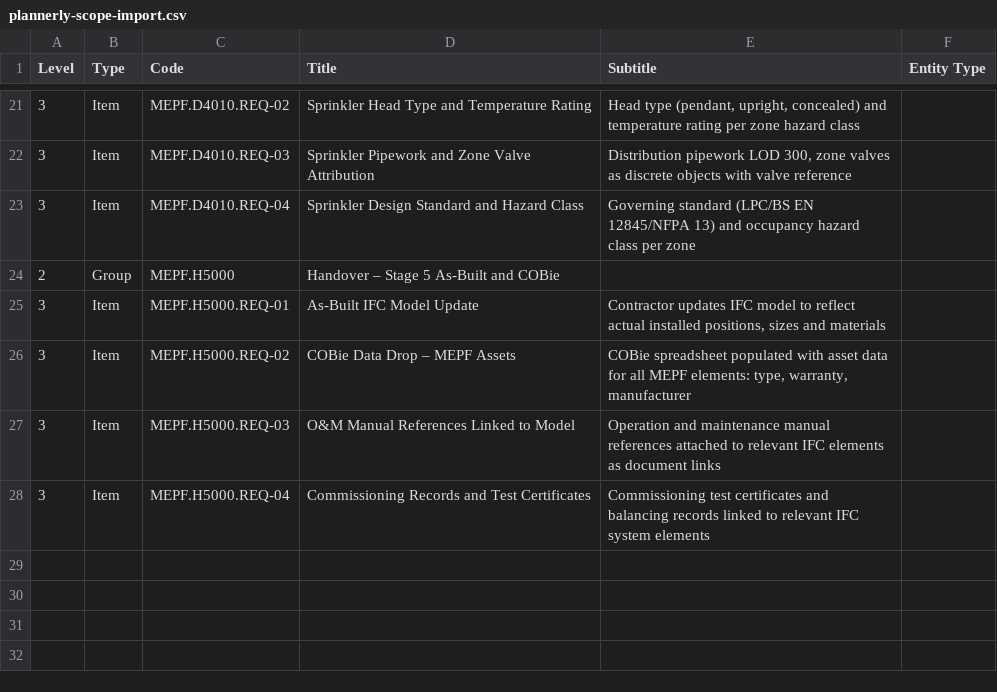
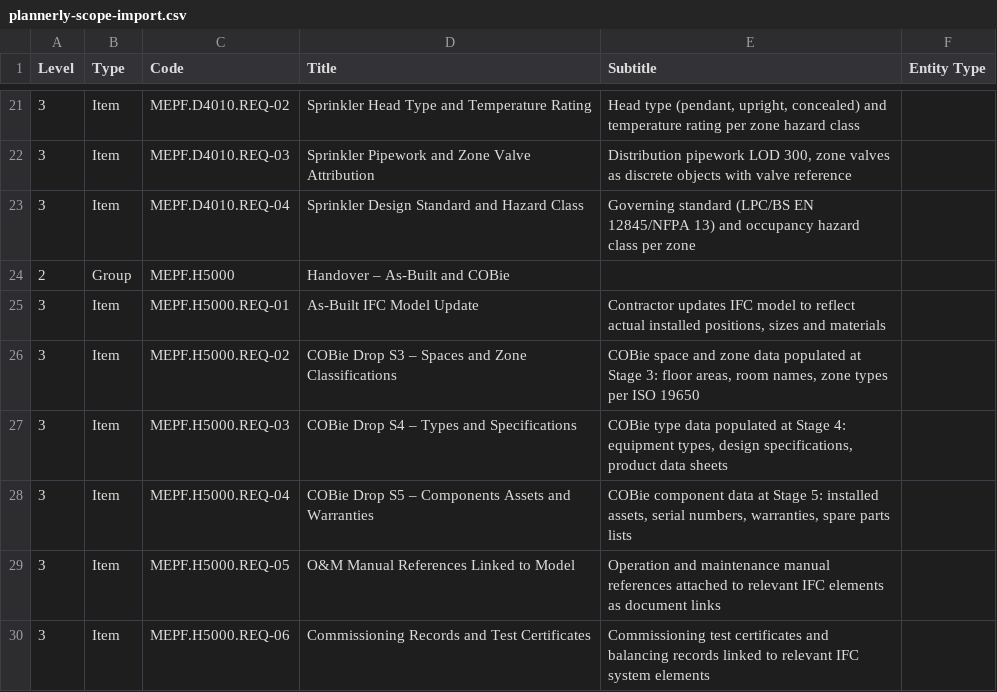
Before and after one commit to markshanehaines-ZIG/plannerly-m7u3-mepf, a CSV file: plannerly/plannerly-scope-import.csv, drawn as a sheet; only a part is shown, gaps mark what is left out.

Commit message:
feat: split COBie into progressive S3/S4/S5 data drops in H5000 group

```diff
--- a/plannerly/plannerly-scope-import.csv
+++ b/plannerly/plannerly-scope-import.csv
@@ -23,6 +23,8 @@ Level,Type,Code,Title,Subtitle,Entity Type
 3,Item,MEPF.D4010.REQ-04,Sprinkler Design Standard and Hazard Class,Governing standard (LPC/BS EN 12845/NFPA 13) and occupancy hazard class per zone,
-2,Group,MEPF.H5000,Handover – Stage 5 As-Built and COBie,,
+2,Group,MEPF.H5000,Handover – As-Built and COBie,,
 3,Item,MEPF.H5000.REQ-01,As-Built IFC Model Update,"Contractor updates IFC model to reflect actual installed positions, sizes and materials",
-3,Item,MEPF.H5000.REQ-02,COBie Data Drop – MEPF Assets,"COBie spreadsheet populated with asset data for all MEPF elements: type, warranty, manufacturer",
-3,Item,MEPF.H5000.REQ-03,O&M Manual References Linked to Model,Operation and maintenance manual references attached to relevant IFC elements as document links,
-3,Item,MEPF.H5000.REQ-04,Commissioning Records and Test Certificates,Commissioning test certificates and balancing records linked to relevant IFC system elements,
+3,Item,MEPF.H5000.REQ-02,COBie Drop S3 – Spaces and Zone Classifications,"COBie space and zone data populated at Stage 3: floor areas, room names, zone types per ISO 19650",
+3,Item,MEPF.H5000.REQ-03,COBie Drop S4 – Types and Specifications,"COBie type data populated at Stage 4: equipment types, design specifications, product data sheets",
+3,Item,MEPF.H5000.REQ-04,COBie Drop S5 – Components Assets and Warranties,"COBie component data at Stage 5: installed assets, serial numbers, warranties, spare parts lists",
+3,Item,MEPF.H5000.REQ-05,O&M Manual References Linked to Model,Operation and maintenance manual references attached to relevant IFC elements as document links,
+3,Item,MEPF.H5000.REQ-06,Commissioning Records and Test Certificates,Commissioning test certificates and balancing records linked to relevant IFC system elements,
```
